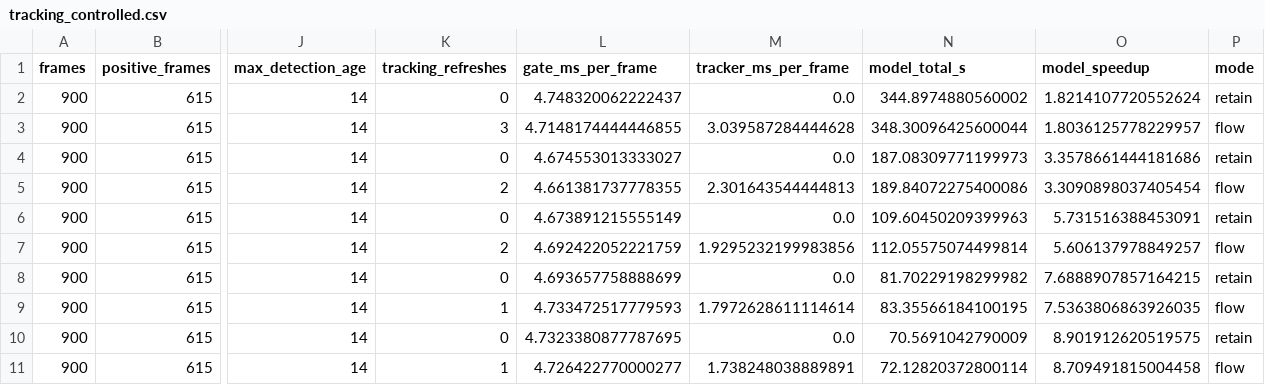
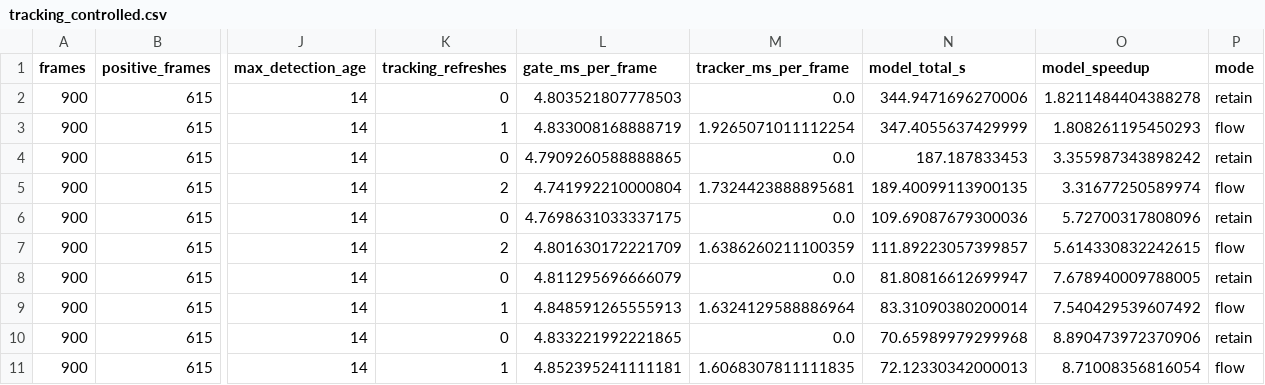
Before and after one commit to yanaosinchuk/motiongate, a CSV file: results/tracking_controlled.csv, drawn as a sheet; only a part is shown, gaps mark what is left out; the diff names each change by its address in the sheet, - before the commit and + after, or states it on an @@ line.

```diff
--- a/results/tracking_controlled.csv
+++ b/results/tracking_controlled.csv
-L2 (gate_ms_per_frame): 4.748320062222437
+L2 (gate_ms_per_frame): 4.803521807778503
-N2 (model_total_s): 344.8974880560002
+N2 (model_total_s): 344.9471696270006
-O2 (model_speedup): 1.8214107720552624
+O2 (model_speedup): 1.8211484404388278
-K3 (tracking_refreshes): 3
+K3 (tracking_refreshes): 1
-L3 (gate_ms_per_frame): 4.7148174444446855
+L3 (gate_ms_per_frame): 4.833008168888719
-M3 (tracker_ms_per_frame): 3.039587284444628
+M3 (tracker_ms_per_frame): 1.9265071011112254
-N3 (model_total_s): 348.30096425600044
+N3 (model_total_s): 347.4055637429999
-O3 (model_speedup): 1.8036125778229957
+O3 (model_speedup): 1.808261195450293
-L4 (gate_ms_per_frame): 4.674553013333027
+L4 (gate_ms_per_frame): 4.7909260588888865
-N4 (model_total_s): 187.08309771199973
+N4 (model_total_s): 187.187833453
-O4 (model_speedup): 3.3578661444181686
+O4 (model_speedup): 3.355987343898242
-L5 (gate_ms_per_frame): 4.661381737778355
+L5 (gate_ms_per_frame): 4.741992210000804
-M5 (tracker_ms_per_frame): 2.301643544444813
+M5 (tracker_ms_per_frame): 1.7324423888895681
-N5 (model_total_s): 189.84072275400086
+N5 (model_total_s): 189.40099113900135
-O5 (model_speedup): 3.3090898037405454
+O5 (model_speedup): 3.31677250589974
-L6 (gate_ms_per_frame): 4.673891215555149
+L6 (gate_ms_per_frame): 4.7698631033337175
-N6 (model_total_s): 109.60450209399963
+N6 (model_total_s): 109.69087679300036
-O6 (model_speedup): 5.731516388453091
+O6 (model_speedup): 5.72700317808096
-L7 (gate_ms_per_frame): 4.692422052221759
+L7 (gate_ms_per_frame): 4.801630172221709
-M7 (tracker_ms_per_frame): 1.9295232199983856
+M7 (tracker_ms_per_frame): 1.6386260211100359
-N7 (model_total_s): 112.05575074499814
+N7 (model_total_s): 111.89223057399857
-O7 (model_speedup): 5.606137978849257
+O7 (model_speedup): 5.614330832242615
-L8 (gate_ms_per_frame): 4.693657758888699
+L8 (gate_ms_per_frame): 4.811295696666079
-N8 (model_total_s): 81.70229198299982
+N8 (model_total_s): 81.80816612699947
-O8 (model_speedup): 7.6888907857164215
+O8 (model_speedup): 7.678940009788005
-L9 (gate_ms_per_frame): 4.733472517779593
+L9 (gate_ms_per_frame): 4.848591265555913
-M9 (tracker_ms_per_frame): 1.7972628611114614
+M9 (tracker_ms_per_frame): 1.6324129588886964
-N9 (model_total_s): 83.35566184100195
+N9 (model_total_s): 83.31090380200014
-O9 (model_speedup): 7.5363806863926035
+O9 (model_speedup): 7.540429539607492
-L10 (gate_ms_per_frame): 4.7323380877787695
+L10 (gate_ms_per_frame): 4.833221992221865
-N10 (model_total_s): 70.5691042790009
+N10 (model_total_s): 70.65989979299968
-O10 (model_speedup): 8.901912620519575
+O10 (model_speedup): 8.890473972370906
-L11 (gate_ms_per_frame): 4.726422770000277
+L11 (gate_ms_per_frame): 4.852395241111181
-M11 (tracker_ms_per_frame): 1.738248038889891
+M11 (tracker_ms_per_frame): 1.6068307811111835
-N11 (model_total_s): 72.12820372800114
+N11 (model_total_s): 72.12330342000013
-O11 (model_speedup): 8.709491815004458
+O11 (model_speedup): 8.71008356816054
```
Also changed, not shown: results/tracking_deltas.csv, results/tracking_scenarios.csv, 3 other files.
